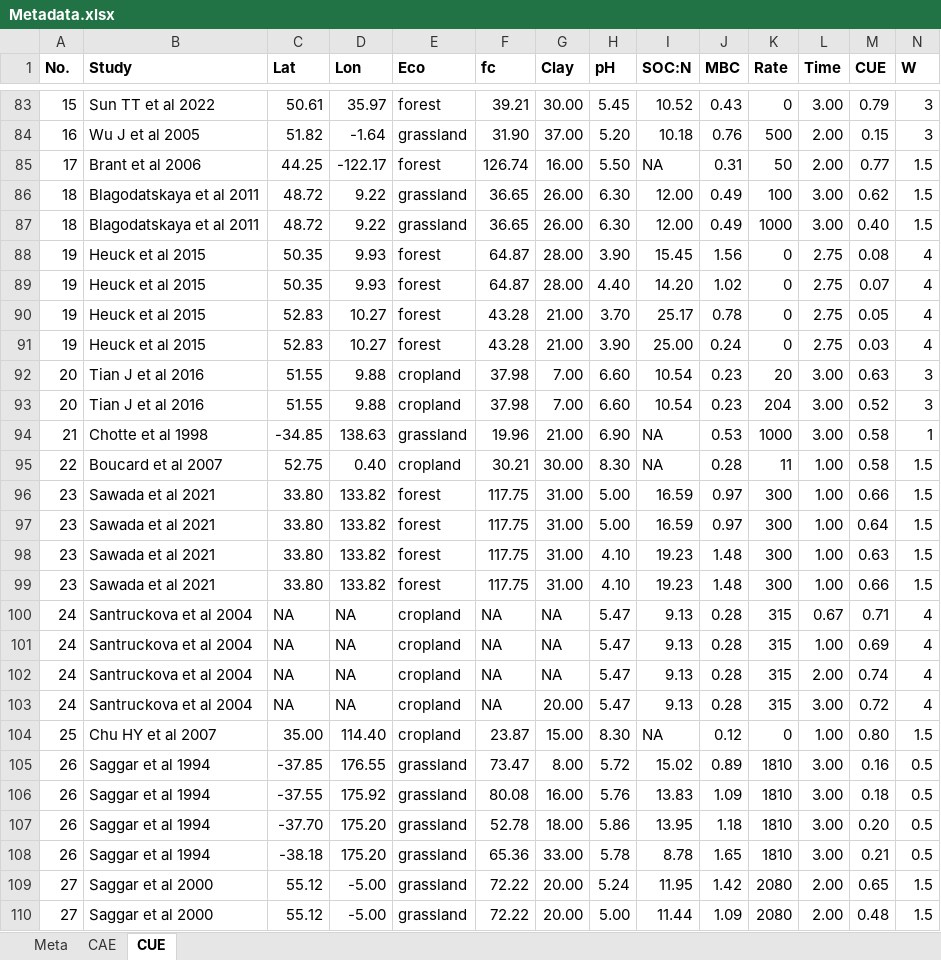
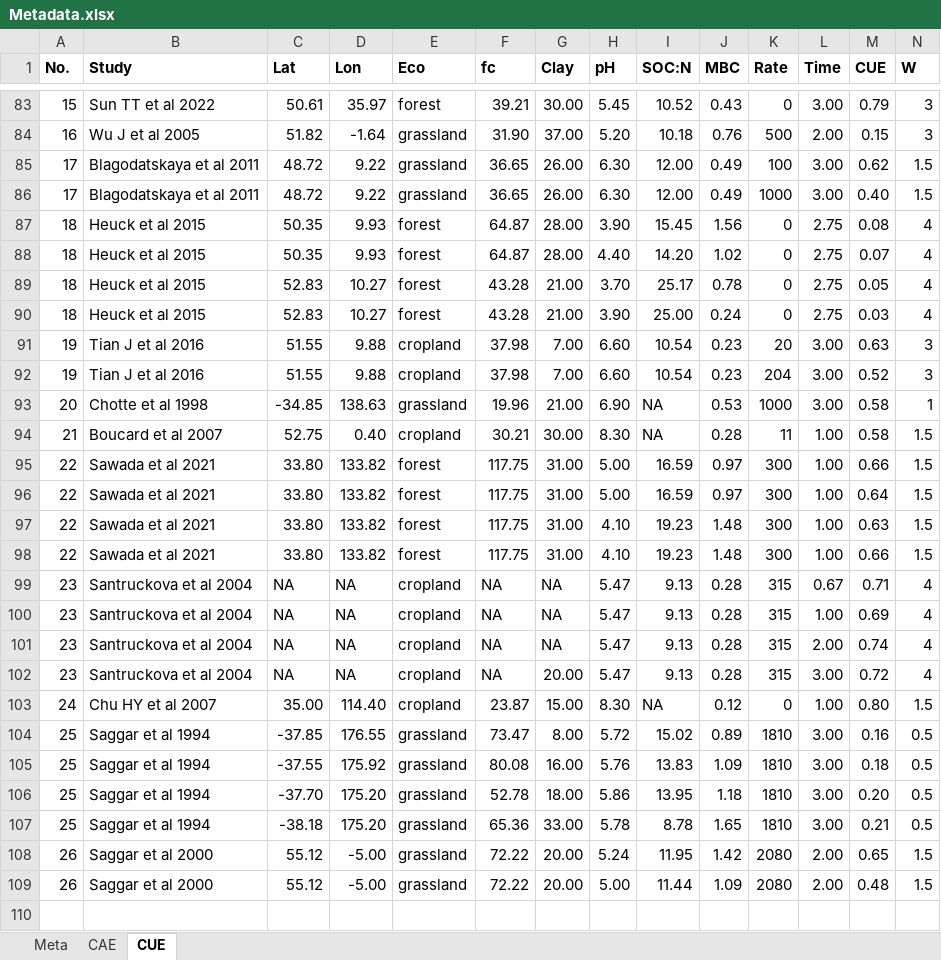
Before and after one commit to Holinwj/Metadata, an Excel workbook: Metadata.xlsx, sheet CUE, drawn as a sheet; only a part is shown, gaps mark what is left out; values as stored, in another font and other column widths than the file's, no borders; removed rows and columns are numbered as before the commit, all else as after; the diff covers the shown part only; the diff names each change by its address in the sheet, - before the commit and + after, or states it on an @@ line.

```diff
--- a/Metadata.xlsx (sheet CUE)
+++ b/Metadata.xlsx (sheet CUE)
-row 85: 17 | Brant et al 2006 | 44.25 | -122.17 | forest | 126.74 | 16.00 | 5.50 | NA | 0.31 | 50 | 2.00 | 0.77 | 1.5
-A85:A86 (No.): 18
+A85:A86 (No.): 17
-A87:A90 (No.): 19
+A87:A90 (No.): 18
-A91:A92 (No.): 20
+A91:A92 (No.): 19
-A93 (No.): 21
+A93 (No.): 20
-A94 (No.): 22
+A94 (No.): 21
-A95:A98 (No.): 23
+A95:A98 (No.): 22
-A99:A102 (No.): 24
+A99:A102 (No.): 23
-A103 (No.): 25
+A103 (No.): 24
-A104:A107 (No.): 26
+A104:A107 (No.): 25
-A108:A109 (No.): 27
+A108:A109 (No.): 26
```
Also changed, not shown: 3 edited cells elsewhere in this sheet, sheet CAE.
